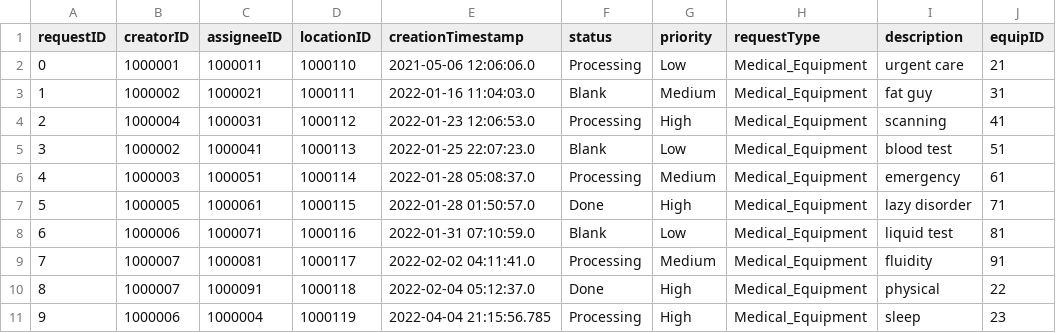
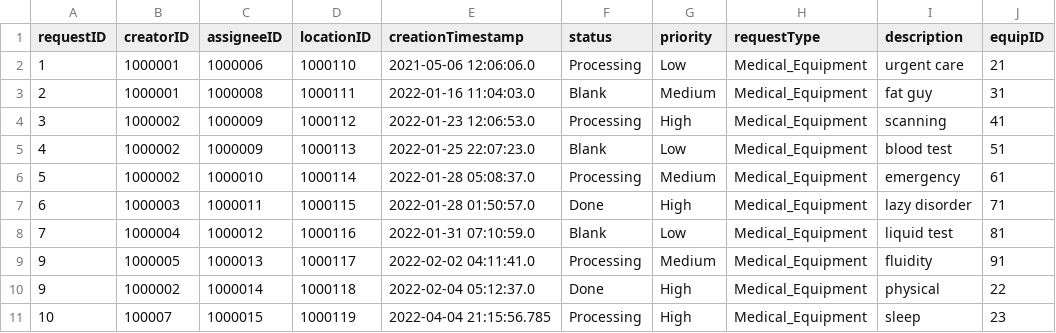
Before and after one commit to CS3733-D22-Team-C/Project, a CSV file: MedEquipReq.csv, drawn as a sheet.

Commit message:
csv employees updated

```diff
--- a/MedEquipReq.csv
+++ b/MedEquipReq.csv
@@ -1,11 +1,11 @@
 requestID,creatorID,assigneeID,locationID,creationTimestamp,status,priority,requestType,description,equipID
-0,1000001,1000011,1000110,2021-05-06 12:06:06.0,Processing,Low,Medical_Equipment,urgent care,21
-1,1000002,1000021,1000111,2022-01-16 11:04:03.0,Blank,Medium,Medical_Equipment,fat guy,31
-2,1000004,1000031,1000112,2022-01-23 12:06:53.0,Processing,High,Medical_Equipment,scanning,41
-3,1000002,1000041,1000113,2022-01-25 22:07:23.0,Blank,Low,Medical_Equipment,blood test,51
-4,1000003,1000051,1000114,2022-01-28 05:08:37.0,Processing,Medium,Medical_Equipment,emergency,61
-5,1000005,1000061,1000115,2022-01-28 01:50:57.0,Done,High,Medical_Equipment,lazy disorder,71
-6,1000006,1000071,1000116,2022-01-31 07:10:59.0,Blank,Low,Medical_Equipment,liquid test,81
-7,1000007,1000081,1000117,2022-02-02 04:11:41.0,Processing,Medium,Medical_Equipment,fluidity,91
-8,1000007,1000091,1000118,2022-02-04 05:12:37.0,Done,High,Medical_Equipment,physical,22
-9,1000006,1000004,1000119,2022-04-04 21:15:56.785,Processing,High,Medical_Equipment,sleep,23
+1,1000001,1000006,1000110,2021-05-06 12:06:06.0,Processing,Low,Medical_Equipment,urgent care,21
+2,1000001,1000008,1000111,2022-01-16 11:04:03.0,Blank,Medium,Medical_Equipment,fat guy,31
+3,1000002,1000009,1000112,2022-01-23 12:06:53.0,Processing,High,Medical_Equipment,scanning,41
+4,1000002,1000009,1000113,2022-01-25 22:07:23.0,Blank,Low,Medical_Equipment,blood test,51
+5,1000002,1000010,1000114,2022-01-28 05:08:37.0,Processing,Medium,Medical_Equipment,emergency,61
+6,1000003,1000011,1000115,2022-01-28 01:50:57.0,Done,High,Medical_Equipment,lazy disorder,71
+7,1000004,1000012,1000116,2022-01-31 07:10:59.0,Blank,Low,Medical_Equipment,liquid test,81
+9,1000005,1000013,1000117,2022-02-02 04:11:41.0,Processing,Medium,Medical_Equipment,fluidity,91
+9,1000002,1000014,1000118,2022-02-04 05:12:37.0,Done,High,Medical_Equipment,physical,22
+10,100007,1000015,1000119,2022-04-04 21:15:56.785,Processing,High,Medical_Equipment,sleep,23
```
